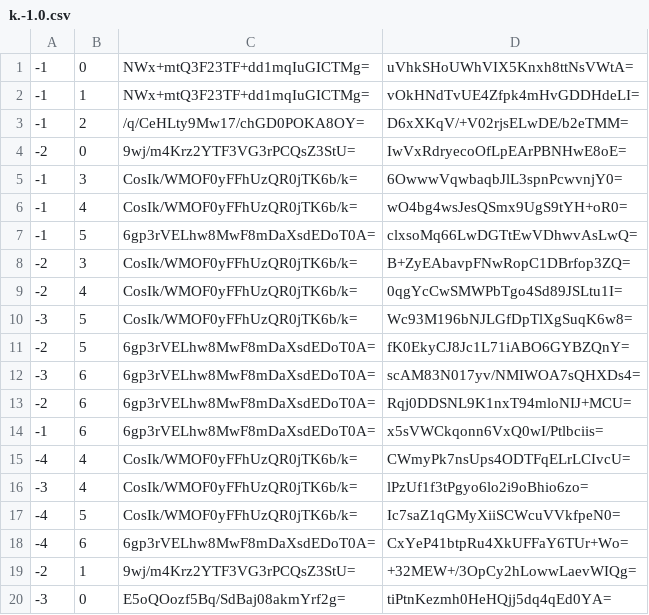
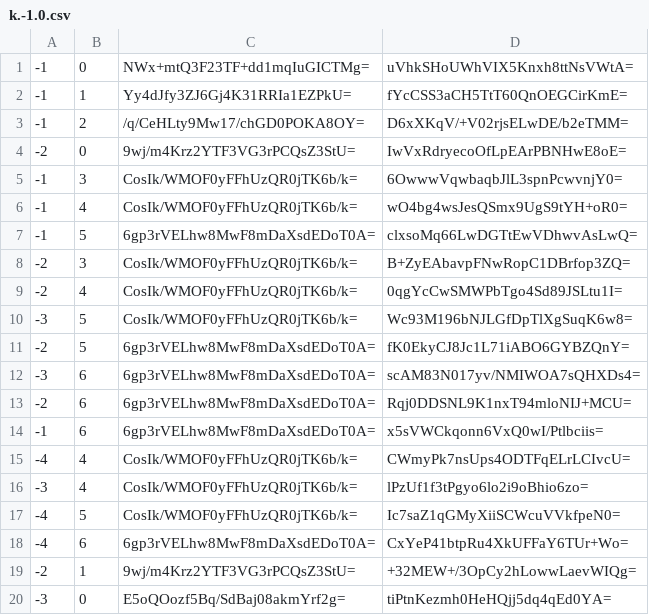
Before and after one commit to Sneezry/mcmapweb, a CSV file: tiles/zoom.-1/metadata/k.-1.0.csv, drawn as a sheet.

```diff
--- a/tiles/zoom.-1/metadata/k.-1.0.csv
+++ b/tiles/zoom.-1/metadata/k.-1.0.csv
@@ -1,3 +1,3 @@
 -1,0,NWx+mtQ3F23TF+dd1mqIuGICTMg=,uVhkSHoUWhVIX5Knxh8ttNsVWtA=
--1,1,NWx+mtQ3F23TF+dd1mqIuGICTMg=,vOkHNdTvUE4Zfpk4mHvGDDHdeLI=
+-1,1,Yy4dJfy3ZJ6Gj4K31RRIa1EZPkU=,fYcCSS3aCH5TtT60QnOEGCirKmE=
 -1,2,/q/CeHLty9Mw17/chGD0POKA8OY=,D6xXKqV/+V02rjsELwDE/b2eTMM=
```
Also changed, not shown: tiles/zoom.-1/metadata/k.0.0.csv, tiles/zoom.-2/metadata/k.-1.0.csv, 21 other files.
